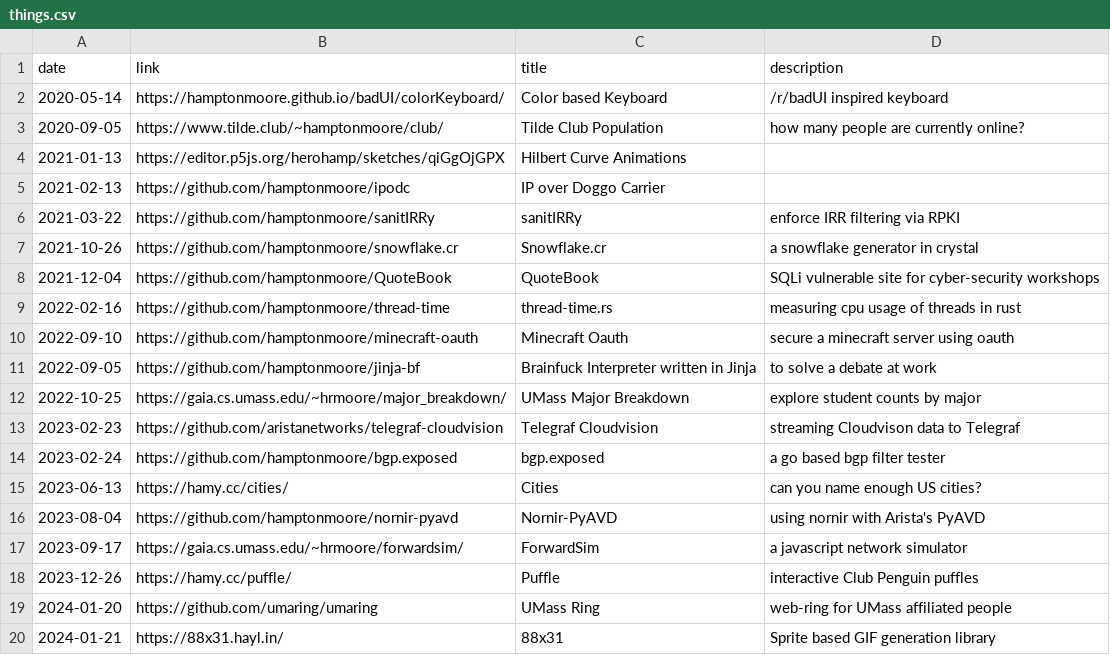
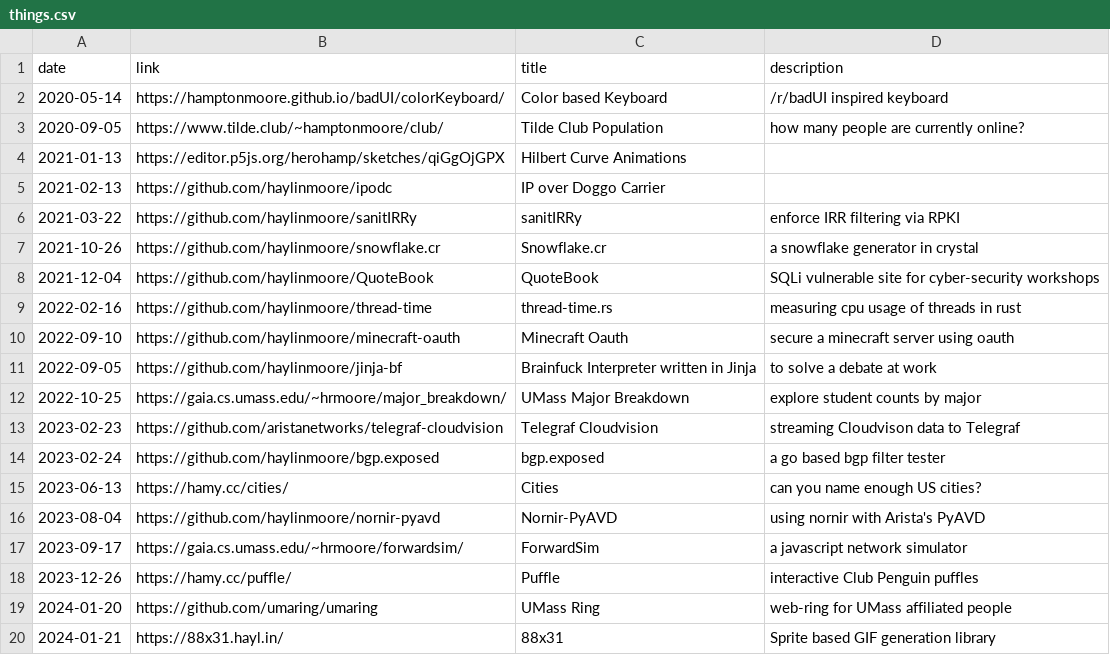
Before and after one commit to haylinmoore/www, a CSV file: content/things.csv, drawn as a sheet.

```diff
--- a/content/things.csv
+++ b/content/things.csv
@@ -4,14 +4,14 @@ date,link,title,description
 2021-01-13,https://editor.p5js.org/herohamp/sketches/qiGgOjGPX,Hilbert Curve Animations,
-2021-02-13,https://github.com/hamptonmoore/ipodc,IP over Doggo Carrier,
-2021-03-22,https://github.com/hamptonmoore/sanitIRRy,sanitIRRy,enforce IRR filtering via RPKI
-2021-10-26,https://github.com/hamptonmoore/snowflake.cr,Snowflake.cr,a snowflake generator in crystal
-2021-12-04,https://github.com/hamptonmoore/QuoteBook,QuoteBook,SQLi vulnerable site for cyber-security workshops
-2022-02-16,https://github.com/hamptonmoore/thread-time,thread-time.rs,measuring cpu usage of threads in rust
-2022-09-10,https://github.com/hamptonmoore/minecraft-oauth,Minecraft Oauth,secure a minecraft server using oauth
-2022-09-05,https://github.com/hamptonmoore/jinja-bf,Brainfuck Interpreter written in Jinja,to solve a debate at work
+2021-02-13,https://github.com/haylinmoore/ipodc,IP over Doggo Carrier,
+2021-03-22,https://github.com/haylinmoore/sanitIRRy,sanitIRRy,enforce IRR filtering via RPKI
+2021-10-26,https://github.com/haylinmoore/snowflake.cr,Snowflake.cr,a snowflake generator in crystal
+2021-12-04,https://github.com/haylinmoore/QuoteBook,QuoteBook,SQLi vulnerable site for cyber-security workshops
+2022-02-16,https://github.com/haylinmoore/thread-time,thread-time.rs,measuring cpu usage of threads in rust
+2022-09-10,https://github.com/haylinmoore/minecraft-oauth,Minecraft Oauth,secure a minecraft server using oauth
+2022-09-05,https://github.com/haylinmoore/jinja-bf,Brainfuck Interpreter written in Jinja,to solve a debate at work
 2022-10-25,https://gaia.cs.umass.edu/~hrmoore/major_breakdown/,UMass Major Breakdown,explore student counts by major
 2023-02-23,https://github.com/aristanetworks/telegraf-cloudvision,Telegraf Cloudvision,streaming Cloudvison data to Telegraf
-2023-02-24,https://github.com/hamptonmoore/bgp.exposed,bgp.exposed,a go based bgp filter tester
+2023-02-24,https://github.com/haylinmoore/bgp.exposed,bgp.exposed,a go based bgp filter tester
 2023-06-13,https://hamy.cc/cities/,Cities,can you name enough US cities?
-2023-08-04,https://github.com/hamptonmoore/nornir-pyavd,Nornir-PyAVD,using nornir with Arista's PyAVD
+2023-08-04,https://github.com/haylinmoore/nornir-pyavd,Nornir-PyAVD,using nornir with Arista's PyAVD
 2023-09-17,https://gaia.cs.umass.edu/~hrmoore/forwardsim/,ForwardSim,a javascript network simulator
```
Also changed, not shown: content/badges.csv, 5 other files.
